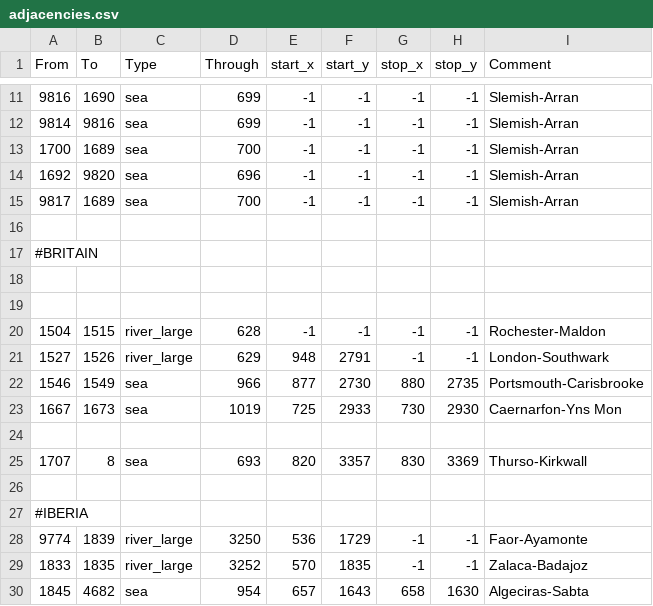
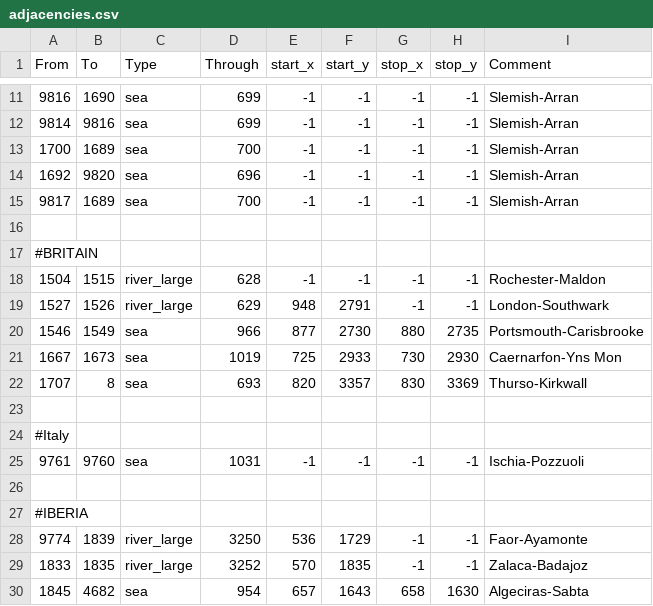
Before and after one commit to Leviathonlx/MoreBookmarks-Plus, a CSV file: map_data/adjacencies.csv, drawn as a sheet; only a part is shown, gaps mark what is left out.

```diff
--- a/map_data/adjacencies.csv
+++ b/map_data/adjacencies.csv
@@ -17,4 +17,2 @@ From;To;Type;Through;start_x;start_y;stop_x;stop_y;Comment
 #BRITAIN
-
-
 1504;1515;river_large;628;-1;-1;-1;-1;Rochester-Maldon
@@ -23,4 +21,6 @@ From;To;Type;Through;start_x;start_y;stop_x;stop_y;Comment
 1667;1673;sea;1019;725;2933;730;2930;Caernarfon-Yns Mon
+1707;8;sea;693;820;3357;830;3369;Thurso-Kirkwall
 
-1707;8;sea;693;820;3357;830;3369;Thurso-Kirkwall
+#Italy
+9761;9760;sea;1031;-1;-1;-1;-1;Ischia-Pozzuoli
 
```
Also changed, not shown: 19 other files.
